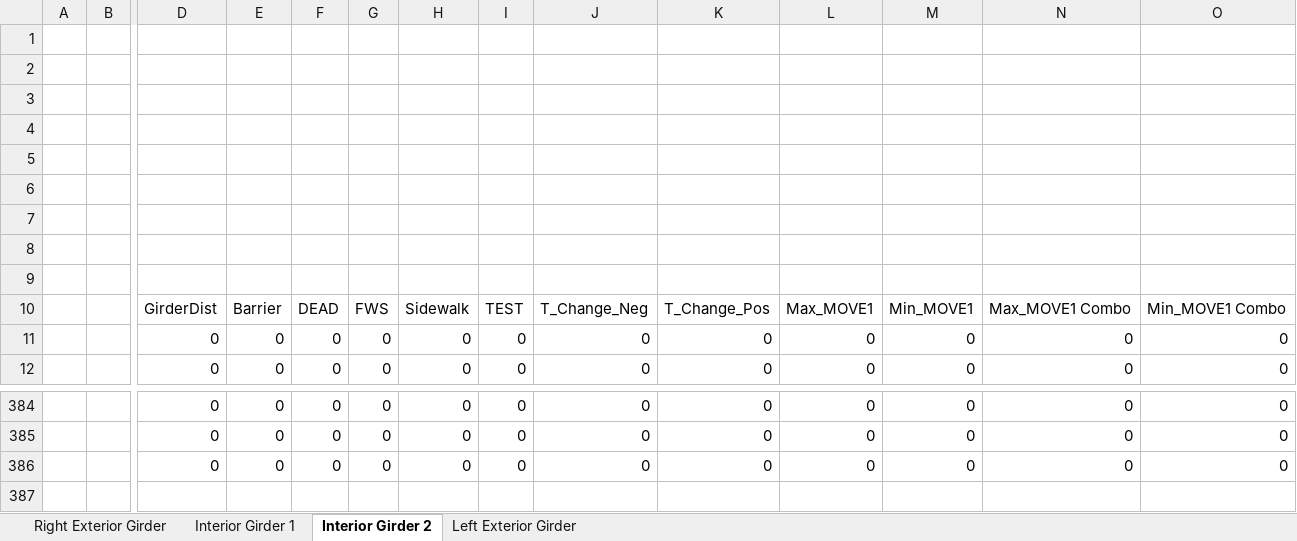
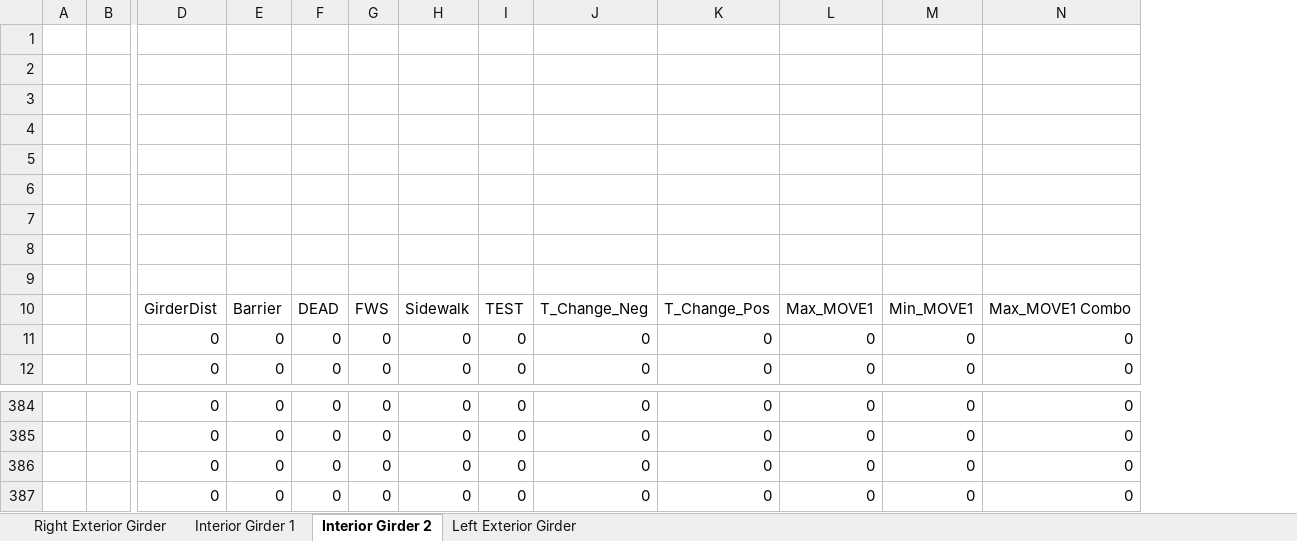
Before and after one commit to mazshahbaz/Quick-bridge-Post-Processor, an Excel workbook: PLEASE.xlsx, sheet Interior Girder 2, drawn as a sheet; only a part is shown, gaps mark what is left out; values as stored, in another font and other column widths than the file's, no borders; table styles not drawn; removed rows and columns are numbered as before the commit, all else as after; rows hold the shown columns only; the diff covers the shown part only; the diff names each change by its address in the sheet, - before the commit and + after, or states it on an @@ line.

```diff
--- a/PLEASE.xlsx (sheet Interior Girder 2)
+++ b/PLEASE.xlsx (sheet Interior Girder 2)
-column O, rows 10-12: Min_MOVE1 Combo | 0 | 0; rows 384-386: all 0
+row 387:  |  | 0 | 0 | 0 | 0 | 0 | 0 | 0 | 0 | 0 | 0 | 0
```
Also changed, not shown: 60 edited cells elsewhere in this sheet, sheet Interior Girder 1, sheet Left Exterior Girder, sheet Right Exterior Girder, formulas that keep their value, 2 other files.
